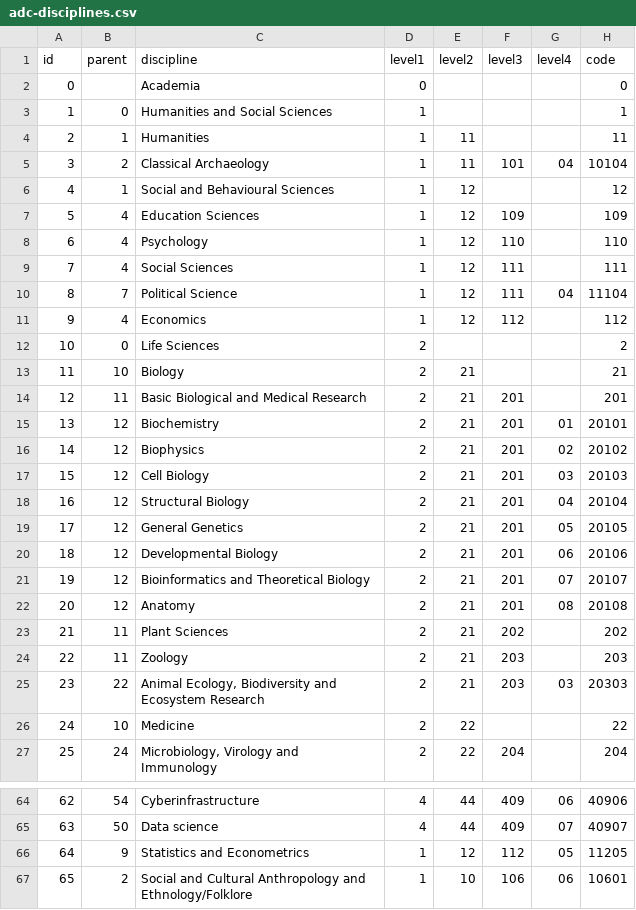
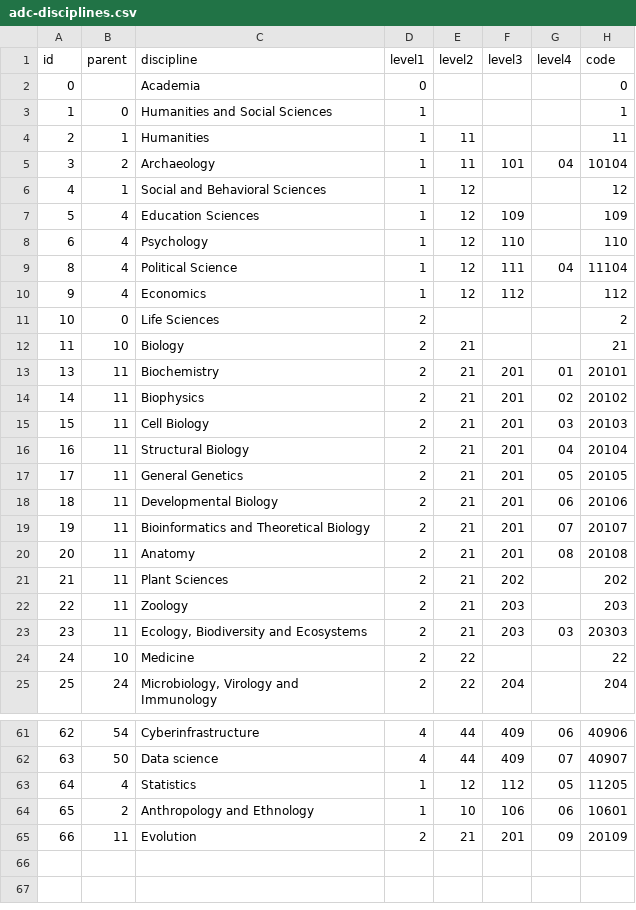
Before and after one commit to NCEAS/adc-disciplines, a CSV file: adc-disciplines.csv, drawn as a sheet; only a part is shown, gaps mark what is left out; the diff covers the shown part only.

Commit message:
Revised disciplines names and tree structure.
Sorted alphabetically within groups.

```diff
--- a/adc-disciplines.csv
+++ b/adc-disciplines.csv
@@ -4,8 +4,7 @@ id,parent,discipline,level1,level2,level3,level4,code
 2,1,Humanities,1,11,,,11
-3,2,Classical Archaeology,1,11,101,04,10104
-4,1,Social and Behavioural Sciences,1,12,,,12
+3,2,Archaeology,1,11,101,04,10104
+4,1,Social and Behavioral Sciences,1,12,,,12
 5,4,Education Sciences,1,12,109,,109
 6,4,Psychology,1,12,110,,110
-7,4,Social Sciences,1,12,111,,111
-8,7,Political Science,1,12,111,04,11104
+8,4,Political Science,1,12,111,04,11104
 9,4,Economics,1,12,112,,112
@@ -13,14 +12,13 @@ id,parent,discipline,level1,level2,level3,level4,code
 11,10,Biology,2,21,,,21
-12,11,Basic Biological and Medical Research,2,21,201,,201
-13,12,Biochemistry,2,21,201,01,20101
-14,12,Biophysics,2,21,201,02,20102
-15,12,Cell Biology,2,21,201,03,20103
-16,12,Structural Biology,2,21,201,04,20104
-17,12,General Genetics,2,21,201,05,20105
-18,12,Developmental Biology,2,21,201,06,20106
-19,12,Bioinformatics and Theoretical Biology,2,21,201,07,20107
-20,12,Anatomy,2,21,201,08,20108
+13,11,Biochemistry,2,21,201,01,20101
+14,11,Biophysics,2,21,201,02,20102
+15,11,Cell Biology,2,21,201,03,20103
+16,11,Structural Biology,2,21,201,04,20104
+17,11,General Genetics,2,21,201,05,20105
+18,11,Developmental Biology,2,21,201,06,20106
+19,11,Bioinformatics and Theoretical Biology,2,21,201,07,20107
+20,11,Anatomy,2,21,201,08,20108
 21,11,Plant Sciences,2,21,202,,202
 22,11,Zoology,2,21,203,,203
-23,22,"Animal Ecology, Biodiversity and Ecosystem Research",2,21,203,03,20303
+23,11,"Ecology, Biodiversity and Ecosystems",2,21,203,03,20303
 24,10,Medicine,2,22,,,22
@@ -65,3 +62,4 @@ id,parent,discipline,level1,level2,level3,level4,code
 63,50,Data science,4,44,409,07,40907
-64,9,Statistics and Econometrics,1,12,112,05,11205
-65,2,Social and Cultural Anthropology and Ethnology/Folklore,1,10,106,06,10601
+64,4,Statistics,1,12,112,05,11205
+65,2,Anthropology and Ethnology,1,10,106,06,10601
+66,11,Evolution,2,21,201,09,20109
```
Also changed, not shown: 1 removed row and 9 edited cells elsewhere in this file, 2 other files.
